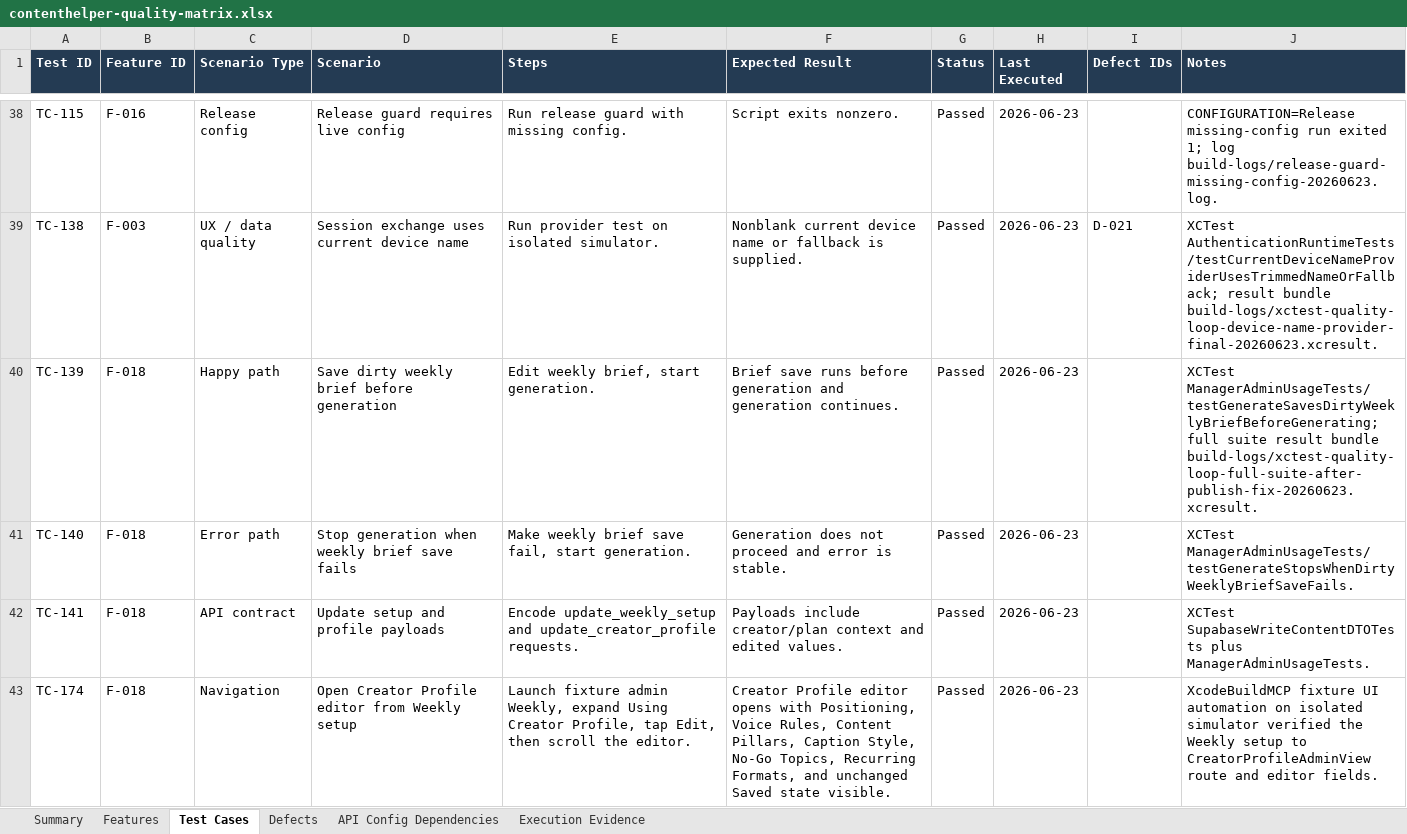
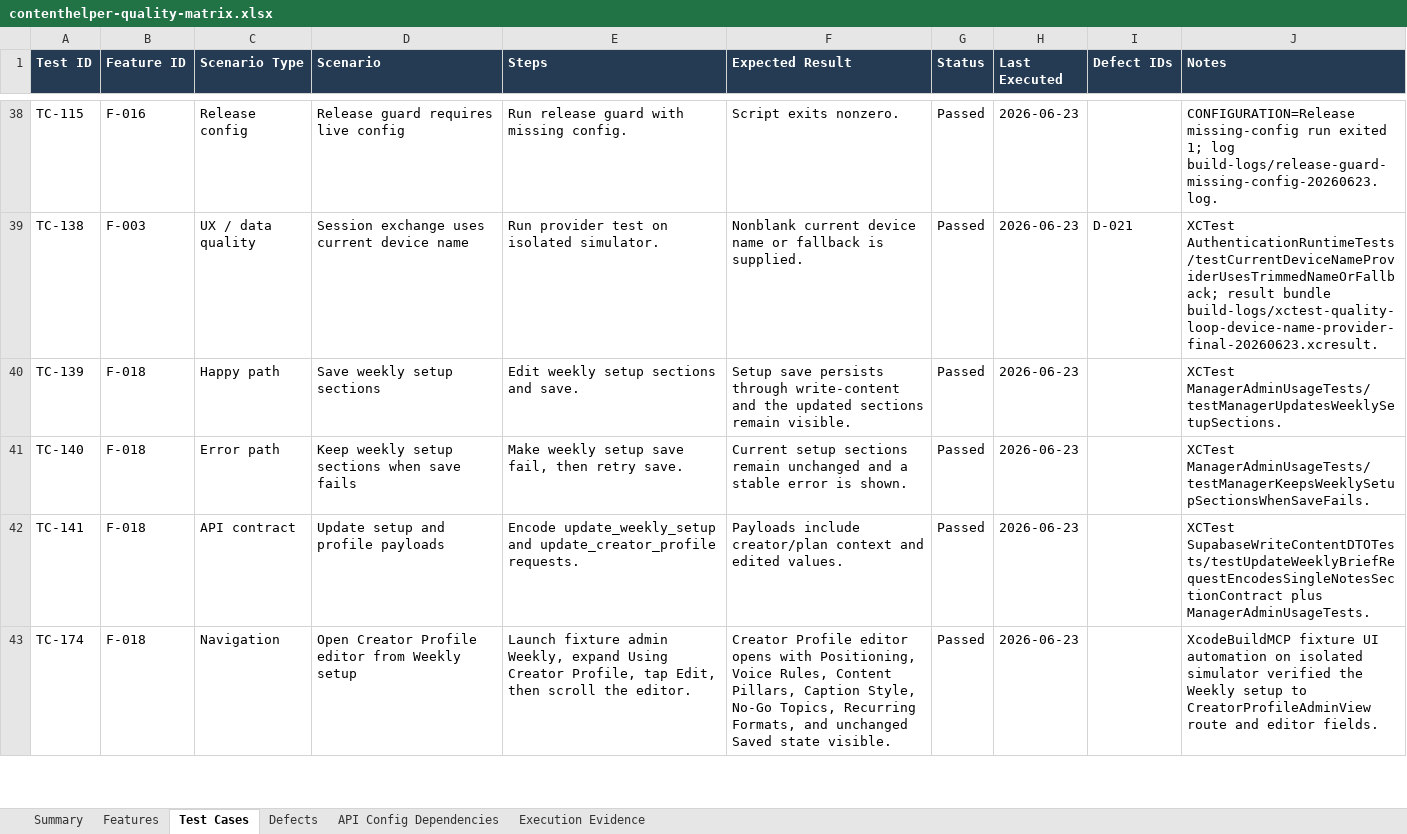
Before and after one commit to prateekranka/instaContentHelper, an Excel workbook: docs/quality/contenthelper-quality-matrix.xlsx, sheet Test Cases, drawn as a sheet; only a part is shown, gaps mark what is left out; values as stored, in another font and other column widths than the file's, no borders; the diff covers the shown part only; the diff names each change by its address in the sheet, - before the commit and + after, or states it on an @@ line.

Commit message:
Align quality artifacts with day-wise generation

```diff
--- a/docs/quality/contenthelper-quality-matrix.xlsx (sheet Test Cases)
+++ b/docs/quality/contenthelper-quality-matrix.xlsx (sheet Test Cases)
-D40 (Scenario): Save dirty weekly brief before generation
+D40 (Scenario): Save weekly setup sections
-E40 (Steps): Edit weekly brief, start generation.
+E40 (Steps): Edit weekly setup sections and save.
-F40 (Expected Result): Brief save runs before generation and generation continues.
+F40 (Expected Result): Setup save persists through write-content and the updated sections remain visible.
-J40 (Notes): XCTest ManagerAdminUsageTests/testGenerateSavesDirtyWeeklyBriefBeforeGenerating; full suite result bundle build-logs/xctest-quality-loop-full-suite-after-publish-fix-20260623.xcresult.
+J40 (Notes): XCTest ManagerAdminUsageTests/testManagerUpdatesWeeklySetupSections.
-D41 (Scenario): Stop generation when weekly brief save fails
+D41 (Scenario): Keep weekly setup sections when save fails
-E41 (Steps): Make weekly brief save fail, start generation.
+E41 (Steps): Make weekly setup save fail, then retry save.
-F41 (Expected Result): Generation does not proceed and error is stable.
+F41 (Expected Result): Current setup sections remain unchanged and a stable error is shown.
-J41 (Notes): XCTest ManagerAdminUsageTests/testGenerateStopsWhenDirtyWeeklyBriefSaveFails.
+J41 (Notes): XCTest ManagerAdminUsageTests/testManagerKeepsWeeklySetupSectionsWhenSaveFails.
-J42 (Notes): XCTest SupabaseWriteContentDTOTests plus ManagerAdminUsageTests.
+J42 (Notes): XCTest SupabaseWriteContentDTOTests/testUpdateWeeklyBriefRequestEncodesSingleNotesSectionContract plus ManagerAdminUsageTests.
```
Also changed, not shown: 26 edited cells elsewhere in this sheet, sheet Features, sheet Execution Evidence, outputs/019eeee1-d607-71a2-babe-51261f036a84/contenthelper-quality-matrix.xlsx, 5 other files.
